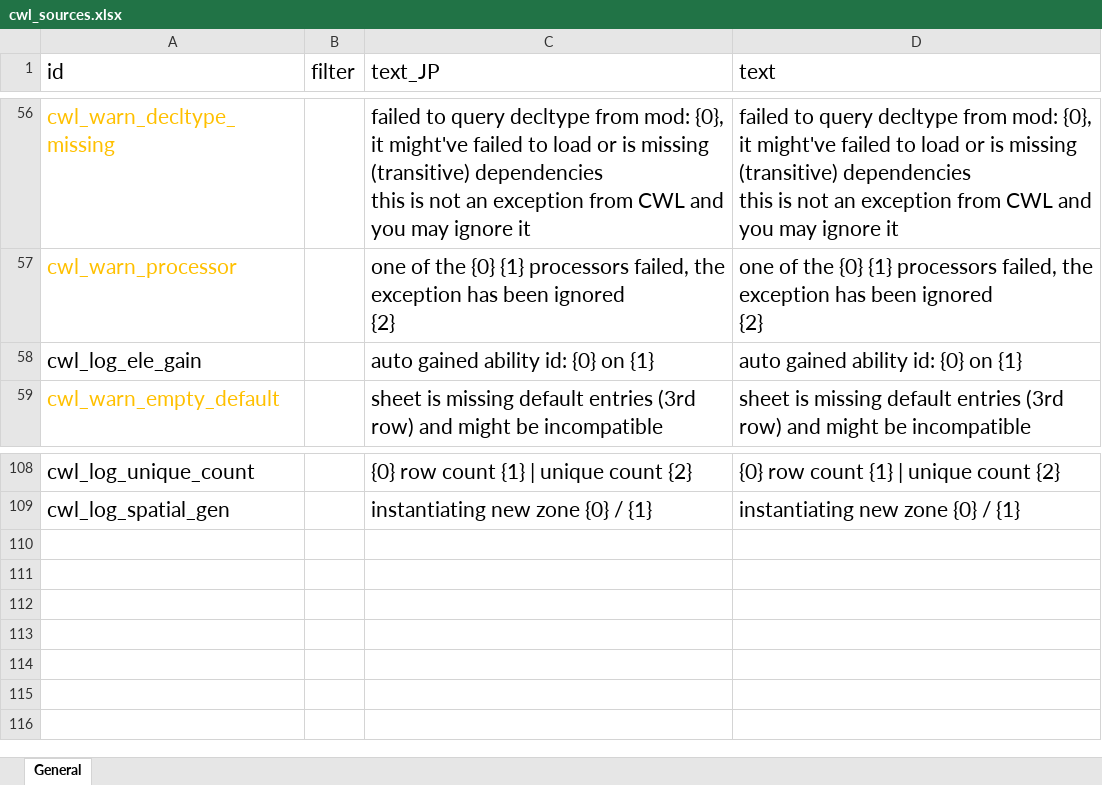
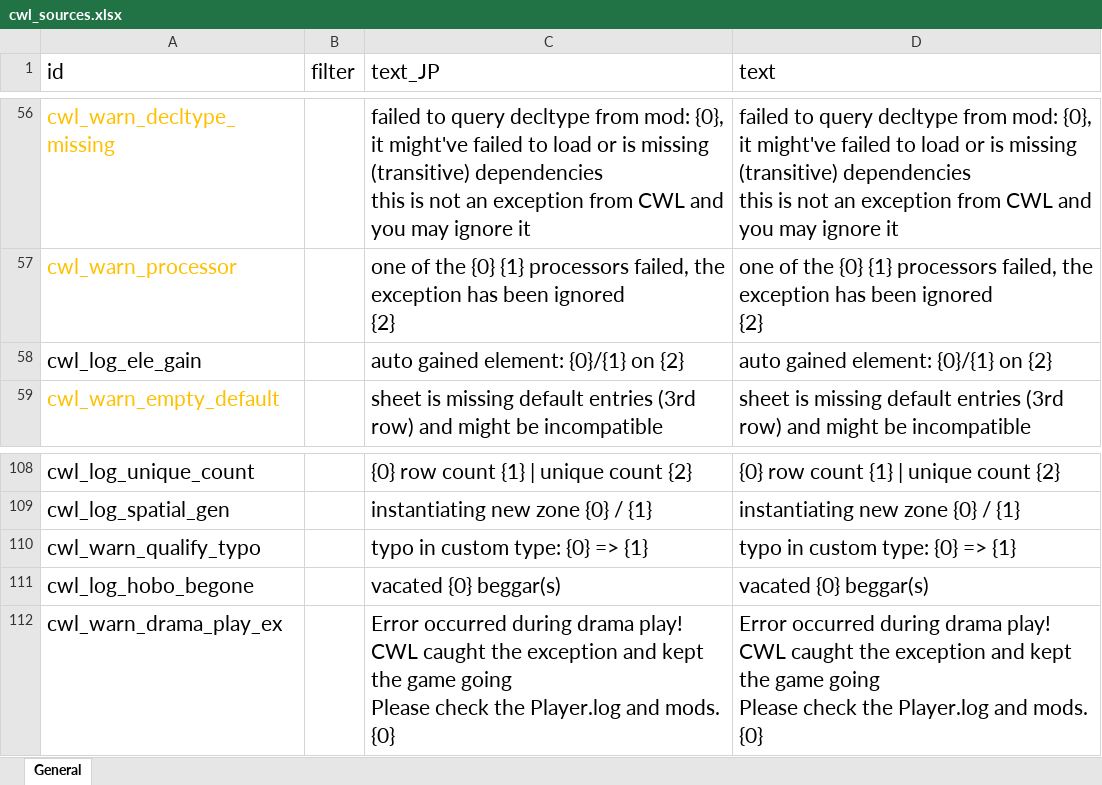
Before and after one commit to gottyduke/Elin.Plugins, an Excel workbook: CustomWhateverLoader/LangMod/EN/cwl_sources.xlsx, sheet General, drawn as a sheet; only a part is shown, gaps mark what is left out; values as stored, in another font and other column widths than the file's, no borders; ↵ is a line break in a cell; the diff names each change by its address in the sheet, - before the commit and + after, or states it on an @@ line.

```diff
--- a/CustomWhateverLoader/LangMod/EN/cwl_sources.xlsx (sheet General)
+++ b/CustomWhateverLoader/LangMod/EN/cwl_sources.xlsx (sheet General)
-C58 (text_JP): auto gained ability id: {0} on {1}
+C58 (text_JP): auto gained element: {0}/{1} on {2}
-D58 (text): auto gained ability id: {0} on {1}
+D58 (text): auto gained element: {0}/{1} on {2}
+row 110: cwl_warn_qualify_typo |  | typo in custom type: {0} => {1} | typo in custom type: {0} => {1}
+row 111: cwl_log_hobo_begone |  | vacated {0} beggar(s) | vacated {0} beggar(s)
+row 112: cwl_warn_drama_play_ex |  | Error occurred during drama play! ↵ CWL caught the exception and kept the game going ↵ Please check the Player.log and mods. ↵ {0} | Error occurred during drama play! ↵ CWL caught the exception and kept the game going ↵ Please check the Player.log and mods. ↵ {0}
```
Also changed, not shown: CustomWhateverLoader/LangMod/CN/cwl_sources.xlsx, 10 other files.
